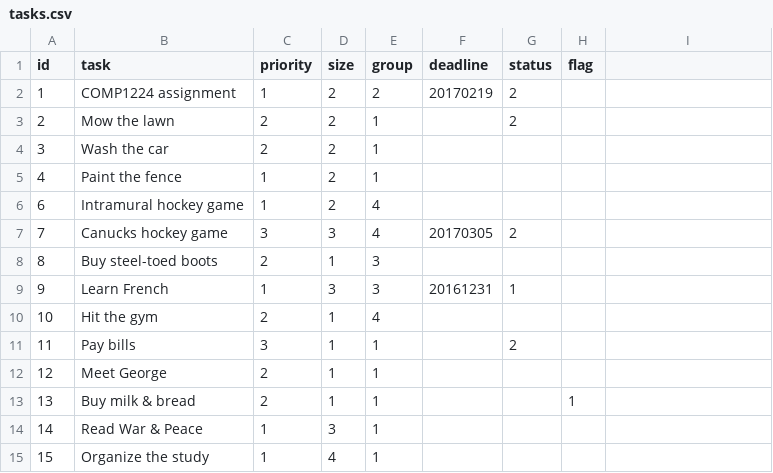
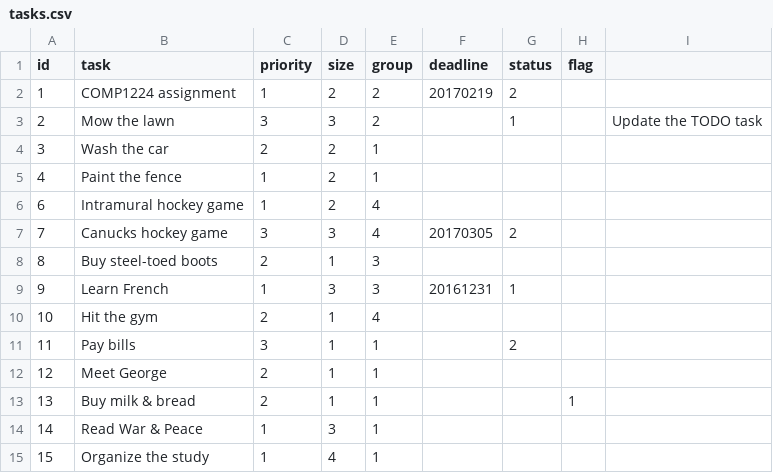
Before and after one commit to Comp4711WebsiteConversion/ClintConnor-ToDoList, a CSV file: data/tasks.csv, drawn as a sheet.

```diff
--- a/data/tasks.csv
+++ b/data/tasks.csv
@@ -2,3 +2,3 @@ id,task,priority,size,group,deadline,status,flag
 1,"COMP1224 assignment",1,2,2,20170219,2,
-2,"Mow the lawn",2,2,1,,2,
+2,"Mow the lawn",3,3,2,,1,,"Update the TODO task"
 3,"Wash the car",2,2,1,,,
```
Also changed, not shown: 3 other files.
